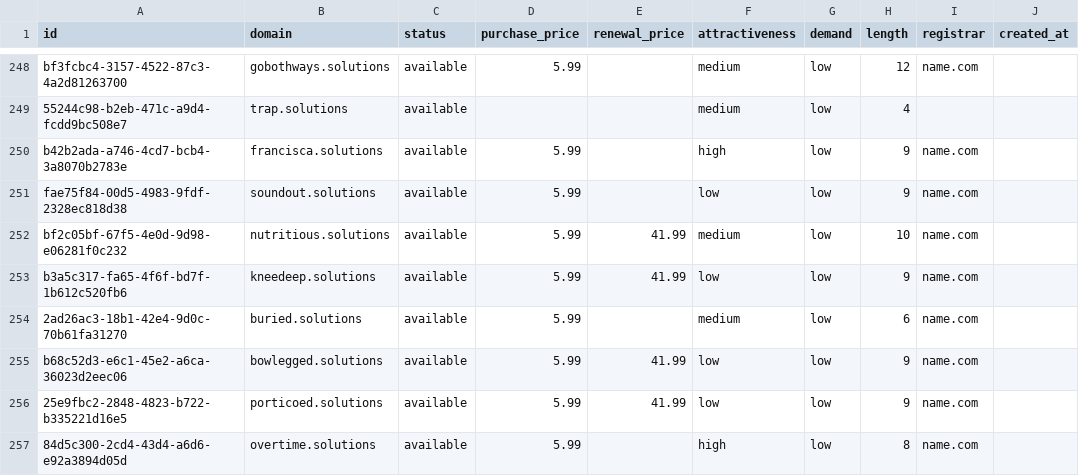
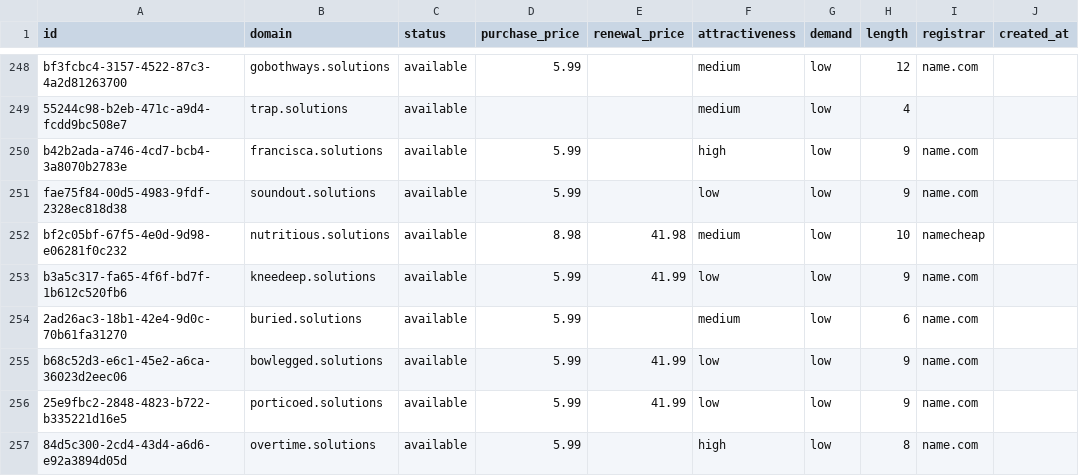
Before and after one commit to UniqueDomains/solutions-oneword-domains, a CSV file: solutions.csv, drawn as a sheet; only a part is shown, gaps mark what is left out; the diff names each change by its address in the sheet, - before the commit and + after, or states it on an @@ line.

Commit message:
Domains update

```diff
--- a/solutions.csv
+++ b/solutions.csv
-D252 (purchase_price): 5.99
+D252 (purchase_price): 8.98
-E252 (renewal_price): 41.99
+E252 (renewal_price): 41.98
-I252 (registrar): name.com
+I252 (registrar): namecheap
```
Also changed, not shown: 4 other files.
